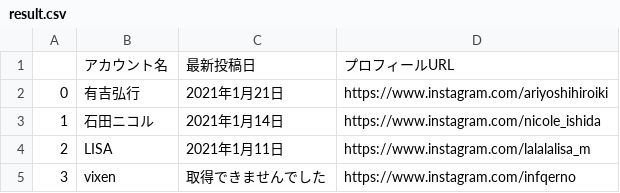
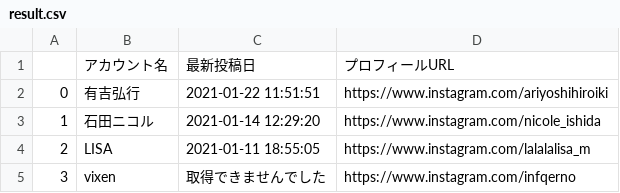
Before and after one commit to silverzzzzz/instalatestpost, a CSV file: result.csv, drawn as a sheet.

```diff
--- a/result.csv
+++ b/result.csv
@@ -1,5 +1,5 @@
 ,アカウント名,最新投稿日,プロフィールURL
-0,有吉弘行,2021年1月21日,https://www.instagram.com/ariyoshihiroiki
-1,石田ニコル,2021年1月14日,https://www.instagram.com/nicole_ishida
-2,LISA,2021年1月11日,https://www.instagram.com/lalalalisa_m
+0,有吉弘行,2021-01-22 11:51:51,https://www.instagram.com/ariyoshihiroiki
+1,石田ニコル,2021-01-14 12:29:20,https://www.instagram.com/nicole_ishida
+2,LISA,2021-01-11 18:55:05,https://www.instagram.com/lalalalisa_m
 3,vixen,取得できませんでした,https://www.instagram.com/infqerno
```
Also changed, not shown: 1 other file.
